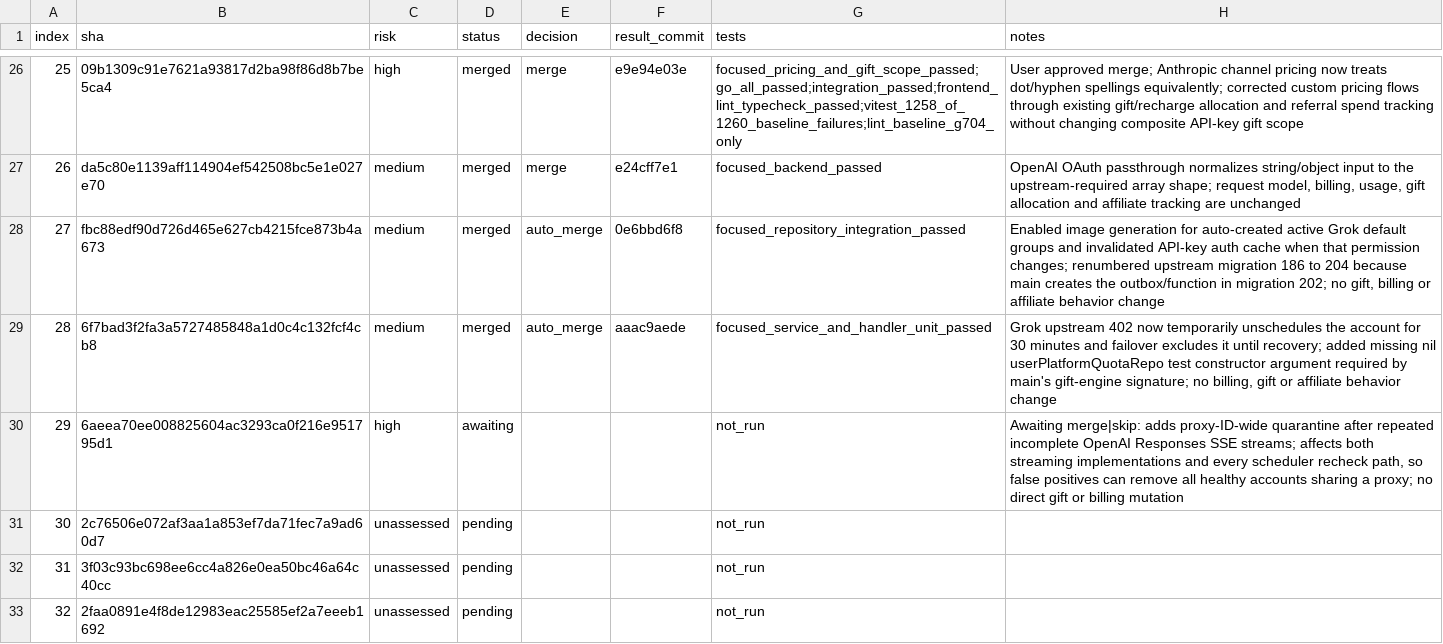
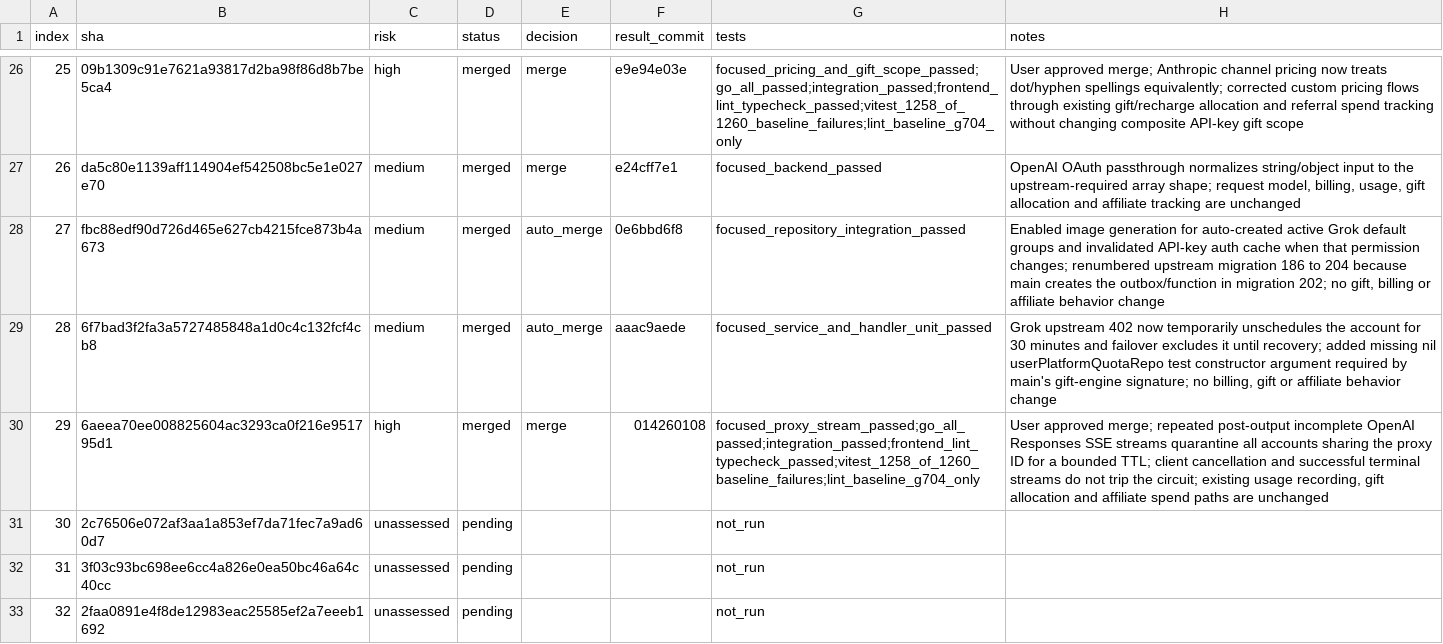
Before and after one commit to walaqi/sub2api, a TSV file: merge-state/sync-2-merge-v3/state.tsv, drawn as a sheet; only a part is shown, gaps mark what is left out.

Commit message:
chore(merge): record sync index 29

```diff
--- a/merge-state/sync-2-merge-v3/state.tsv
+++ b/merge-state/sync-2-merge-v3/state.tsv
@@ -29,3 +29,3 @@ index	sha	risk	status	decision	result_commit	tests	notes
 28	6f7bad3f2fa3a5727485848a1d0c4c132fcf4cb8	medium	merged	auto_merge	aaac9aede	focused_service_and_handler_unit_passed	Grok upstream 402 now temporarily unschedules the account for 30 minutes and failover excludes it until recovery; added missing nil userPlatformQuotaRepo test constructor argument required by main's gift-engine signature; no billing, gift or affiliate behavior change
-29	6aeea70ee008825604ac3293ca0f216e951795d1	high	awaiting			not_run	Awaiting merge|skip: adds proxy-ID-wide quarantine after repeated incomplete OpenAI Responses SSE streams; affects both streaming implementations and every scheduler recheck path, so false positives can remove all healthy accounts sharing a proxy; no direct gift or billing mutation
+29	6aeea70ee008825604ac3293ca0f216e951795d1	high	merged	merge	014260108	focused_proxy_stream_passed;go_all_passed;integration_passed;frontend_lint_typecheck_passed;vitest_1258_of_1260_baseline_failures;lint_baseline_g704_only	User approved merge; repeated post-output incomplete OpenAI Responses SSE streams quarantine all accounts sharing the proxy ID for a bounded TTL; client cancellation and successful terminal streams do not trip the circuit; existing usage recording, gift allocation and affiliate spend paths are unchanged
 30	2c76506e072af3aa1a853ef7da71fec7a9ad60d7	unassessed	pending			not_run	
```
Also changed, not shown: 1 other file.
